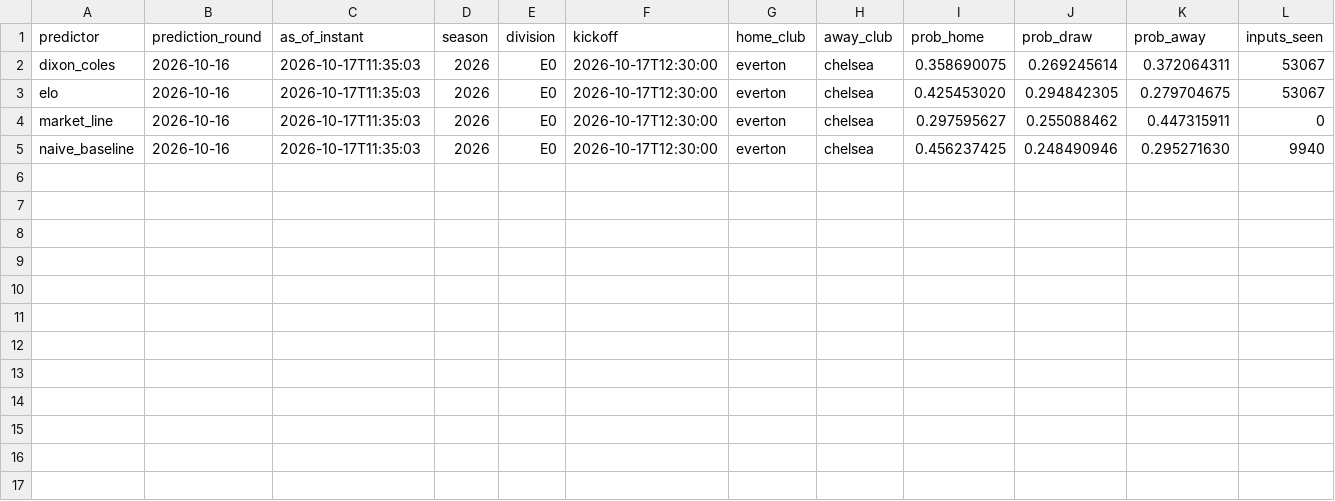
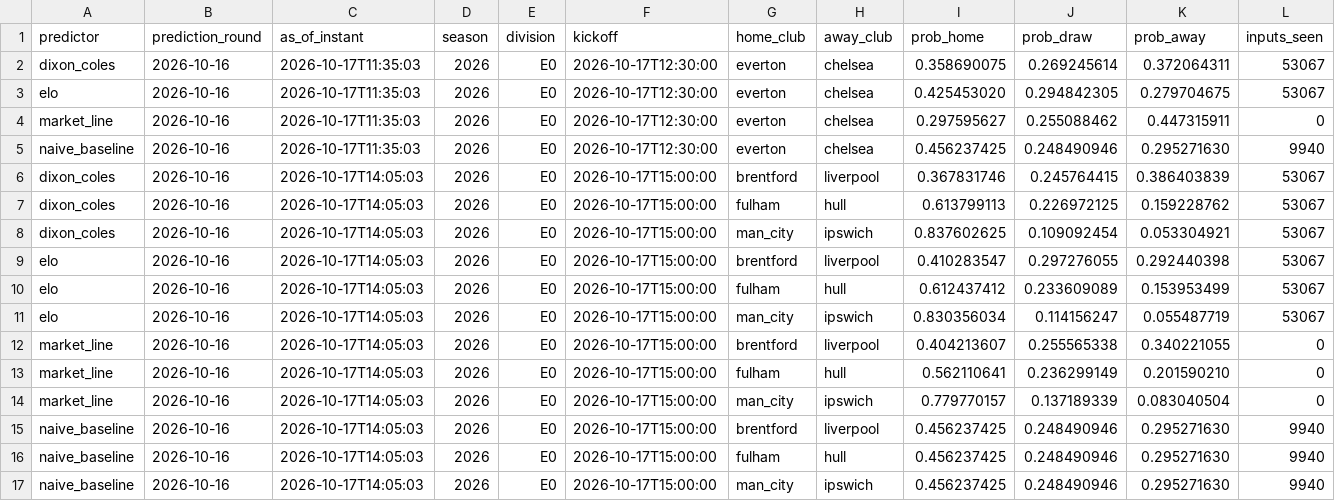
Before and after one commit to linuslouie159/epl-predictor, a CSV file: outputs/prematch/2026-10-17.csv, drawn as a sheet; only a part is shown; rows hold the shown columns only; the diff names each change by its address in the sheet, - before the commit and + after, or states it on an @@ line.

Commit message:
Read brentford v liverpool, fulham v hull, man_city v ipswich before kickoff: 12 Predictions from market_line, naive_baseline, dixon_coles, elo

```diff
--- a/outputs/prematch/2026-10-17.csv
+++ b/outputs/prematch/2026-10-17.csv
+row 6: dixon_coles | 2026-10-16 | 2026-10-17T14:05:03 | 2026 | E0 | 2026-10-17T15:00:00 | brentford | liverpool | 0.367831746 | 0.245764415 | 0.386403839 | 53067
+row 7: dixon_coles | 2026-10-16 | 2026-10-17T14:05:03 | 2026 | E0 | 2026-10-17T15:00:00 | fulham | hull | 0.613799113 | 0.226972125 | 0.159228762 | 53067
+row 8: dixon_coles | 2026-10-16 | 2026-10-17T14:05:03 | 2026 | E0 | 2026-10-17T15:00:00 | man_city | ipswich | 0.837602625 | 0.109092454 | 0.053304921 | 53067
+row 9: elo | 2026-10-16 | 2026-10-17T14:05:03 | 2026 | E0 | 2026-10-17T15:00:00 | brentford | liverpool | 0.410283547 | 0.297276055 | 0.292440398 | 53067
+row 10: elo | 2026-10-16 | 2026-10-17T14:05:03 | 2026 | E0 | 2026-10-17T15:00:00 | fulham | hull | 0.612437412 | 0.233609089 | 0.153953499 | 53067
+row 11: elo | 2026-10-16 | 2026-10-17T14:05:03 | 2026 | E0 | 2026-10-17T15:00:00 | man_city | ipswich | 0.830356034 | 0.114156247 | 0.055487719 | 53067
+row 12: market_line | 2026-10-16 | 2026-10-17T14:05:03 | 2026 | E0 | 2026-10-17T15:00:00 | brentford | liverpool | 0.404213607 | 0.255565338 | 0.340221055 | 0
+row 13: market_line | 2026-10-16 | 2026-10-17T14:05:03 | 2026 | E0 | 2026-10-17T15:00:00 | fulham | hull | 0.562110641 | 0.236299149 | 0.201590210 | 0
+row 14: market_line | 2026-10-16 | 2026-10-17T14:05:03 | 2026 | E0 | 2026-10-17T15:00:00 | man_city | ipswich | 0.779770157 | 0.137189339 | 0.083040504 | 0
+row 15: naive_baseline | 2026-10-16 | 2026-10-17T14:05:03 | 2026 | E0 | 2026-10-17T15:00:00 | brentford | liverpool | 0.456237425 | 0.248490946 | 0.295271630 | 9940
+row 16: naive_baseline | 2026-10-16 | 2026-10-17T14:05:03 | 2026 | E0 | 2026-10-17T15:00:00 | fulham | hull | 0.456237425 | 0.248490946 | 0.295271630 | 9940
+row 17: naive_baseline | 2026-10-16 | 2026-10-17T14:05:03 | 2026 | E0 | 2026-10-17T15:00:00 | man_city | ipswich | 0.456237425 | 0.248490946 | 0.295271630 | 9940
```
